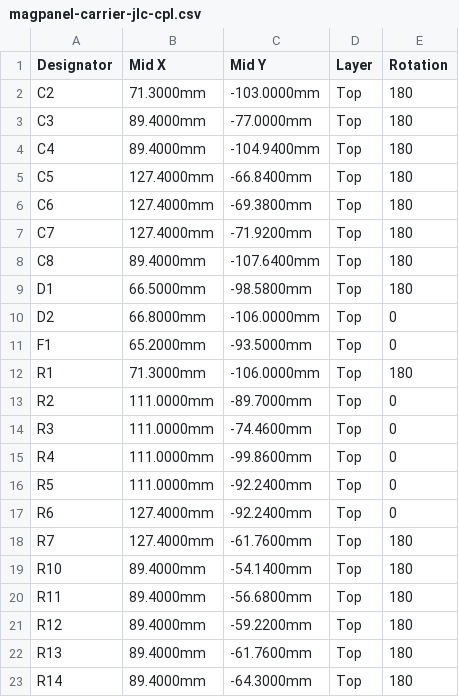
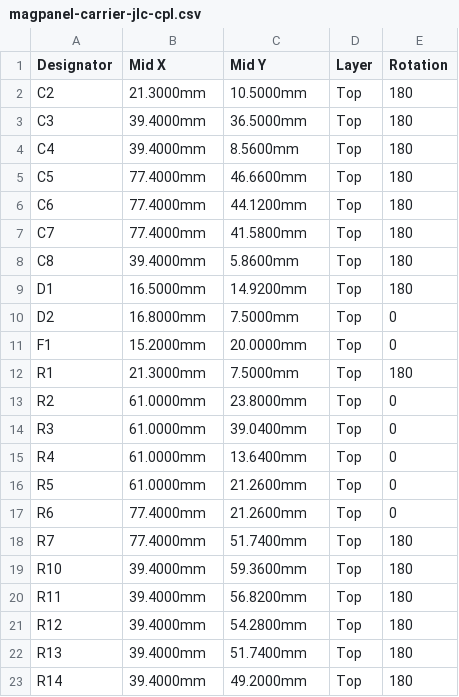
Before and after one commit to Kem4lk/magpanel, a CSV file: hardware/kicad/fab/magpanel-carrier-jlc-cpl.csv, drawn as a sheet; only a part is shown; the diff covers the shown part only.

```diff
--- a/hardware/kicad/fab/magpanel-carrier-jlc-cpl.csv
+++ b/hardware/kicad/fab/magpanel-carrier-jlc-cpl.csv
@@ -1,23 +1,23 @@
 Designator,Mid X,Mid Y,Layer,Rotation
-C2,71.3000mm,-103.0000mm,Top,180
-C3,89.4000mm,-77.0000mm,Top,180
-C4,89.4000mm,-104.9400mm,Top,180
-C5,127.4000mm,-66.8400mm,Top,180
-C6,127.4000mm,-69.3800mm,Top,180
-C7,127.4000mm,-71.9200mm,Top,180
-C8,89.4000mm,-107.6400mm,Top,180
-D1,66.5000mm,-98.5800mm,Top,180
-D2,66.8000mm,-106.0000mm,Top,0
-F1,65.2000mm,-93.5000mm,Top,0
-R1,71.3000mm,-106.0000mm,Top,180
-R2,111.0000mm,-89.7000mm,Top,0
-R3,111.0000mm,-74.4600mm,Top,0
-R4,111.0000mm,-99.8600mm,Top,0
-R5,111.0000mm,-92.2400mm,Top,0
-R6,127.4000mm,-92.2400mm,Top,0
-R7,127.4000mm,-61.7600mm,Top,180
-R10,89.4000mm,-54.1400mm,Top,180
-R11,89.4000mm,-56.6800mm,Top,180
-R12,89.4000mm,-59.2200mm,Top,180
-R13,89.4000mm,-61.7600mm,Top,180
-R14,89.4000mm,-64.3000mm,Top,180
+C2,21.3000mm,10.5000mm,Top,180
+C3,39.4000mm,36.5000mm,Top,180
+C4,39.4000mm,8.5600mm,Top,180
+C5,77.4000mm,46.6600mm,Top,180
+C6,77.4000mm,44.1200mm,Top,180
+C7,77.4000mm,41.5800mm,Top,180
+C8,39.4000mm,5.8600mm,Top,180
+D1,16.5000mm,14.9200mm,Top,180
+D2,16.8000mm,7.5000mm,Top,0
+F1,15.2000mm,20.0000mm,Top,0
+R1,21.3000mm,7.5000mm,Top,180
+R2,61.0000mm,23.8000mm,Top,0
+R3,61.0000mm,39.0400mm,Top,0
+R4,61.0000mm,13.6400mm,Top,0
+R5,61.0000mm,21.2600mm,Top,0
+R6,77.4000mm,21.2600mm,Top,0
+R7,77.4000mm,51.7400mm,Top,180
+R10,39.4000mm,59.3600mm,Top,180
+R11,39.4000mm,56.8200mm,Top,180
+R12,39.4000mm,54.2800mm,Top,180
+R13,39.4000mm,51.7400mm,Top,180
+R14,39.4000mm,49.2000mm,Top,180
```
Also changed, not shown: 22 edited cells elsewhere in this file, hardware/kicad/fab/magpanel-carrier-bom.csv, hardware/kicad/fab/magpanel-carrier-jlc-bom.csv, 10 other files.
